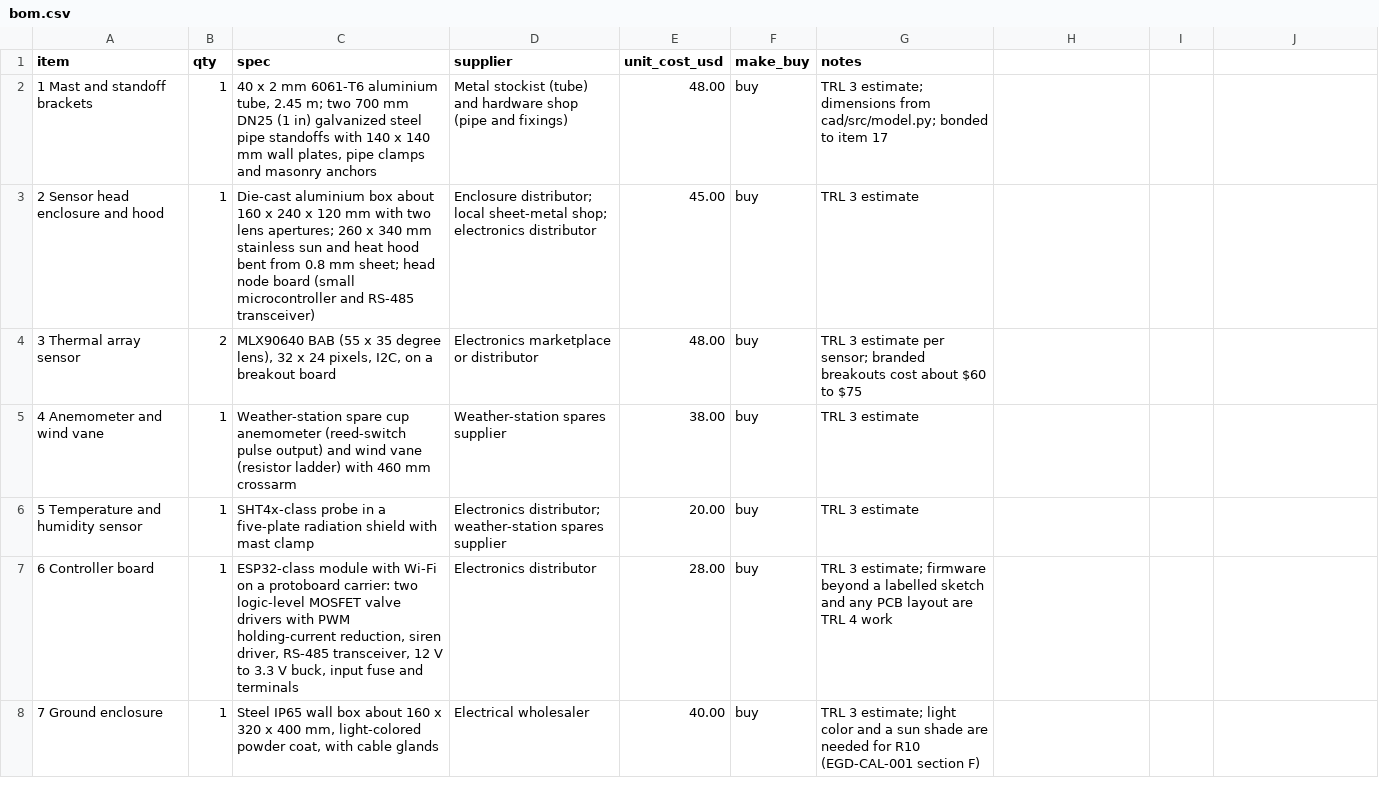
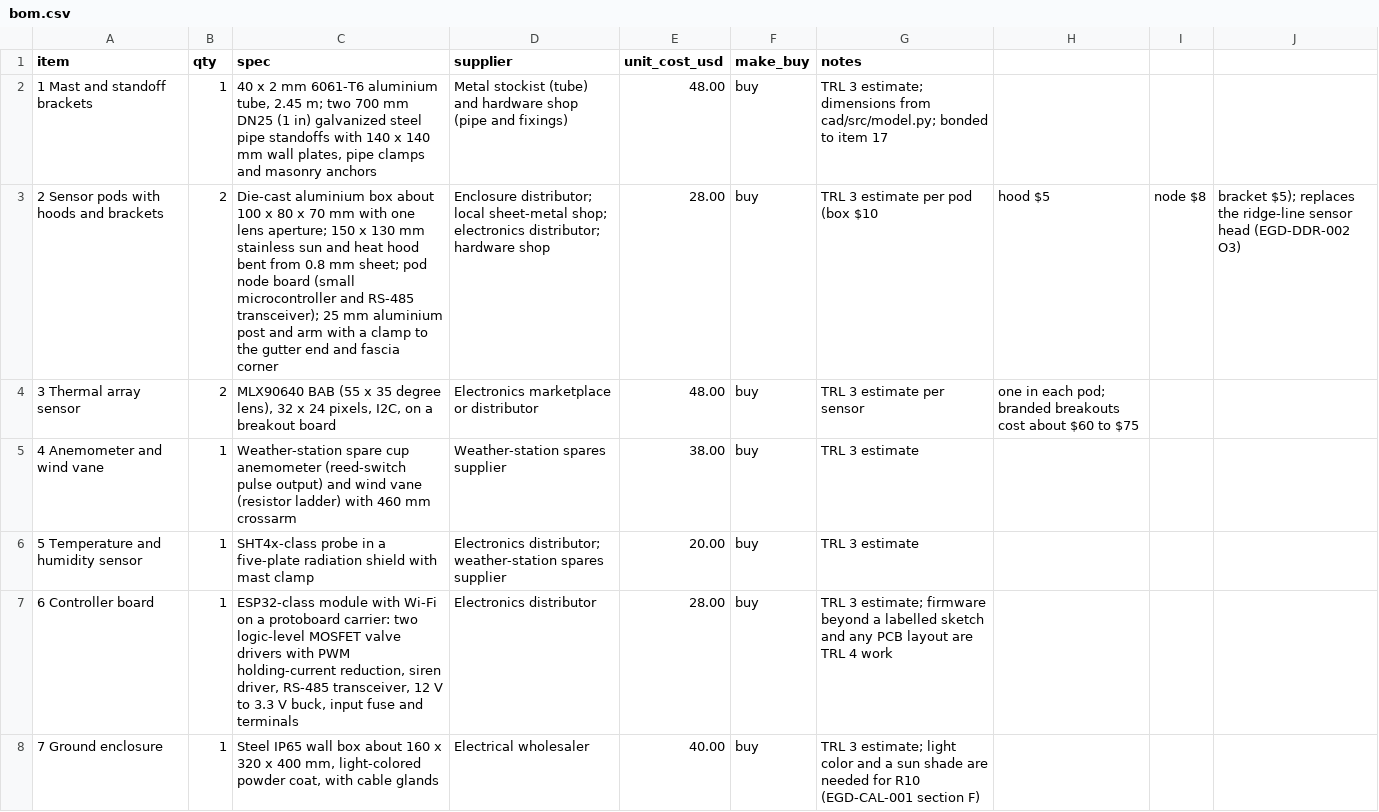
Before and after one commit to BoujeeEnjinia1701/emberguard, a CSV file: bom/bom.csv, drawn as a sheet; only a part is shown; the diff covers the shown part only.

```diff
--- a/bom/bom.csv
+++ b/bom/bom.csv
@@ -2,4 +2,4 @@ item,qty,spec,supplier,unit_cost_usd,make_buy,notes
 1 Mast and standoff brackets,1,"40 x 2 mm 6061-T6 aluminium tube, 2.45 m; two 700 mm DN25 (1 in) galvanized steel pipe standoffs with 140 x 140 mm wall plates, pipe clamps and masonry anchors",Metal stockist (tube) and hardware shop (pipe and fixings),48.00,buy,TRL 3 estimate; dimensions from cad/src/model.py; bonded to item 17
-2 Sensor head enclosure and hood,1,"Die-cast aluminium box about 160 x 240 x 120 mm with two lens apertures; 260 x 340 mm stainless sun and heat hood bent from 0.8 mm sheet; head node board (small microcontroller and RS-485 transceiver)",Enclosure distributor; local sheet-metal shop; electronics distributor,45.00,buy,TRL 3 estimate
-3 Thermal array sensor,2,"MLX90640 BAB (55 x 35 degree lens), 32 x 24 pixels, I2C, on a breakout board",Electronics marketplace or distributor,48.00,buy,TRL 3 estimate per sensor; branded breakouts cost about $60 to $75
+2 Sensor pods with hoods and brackets,2,"Die-cast aluminium box about 100 x 80 x 70 mm with one lens aperture; 150 x 130 mm stainless sun and heat hood bent from 0.8 mm sheet; pod node board (small microcontroller and RS-485 transceiver); 25 mm aluminium post and arm with a clamp to the gutter end and fascia corner",Enclosure distributor; local sheet-metal shop; electronics distributor; hardware shop,28.00,buy,TRL 3 estimate per pod (box $10, hood $5, node $8, bracket $5); replaces the ridge-line sensor head (EGD-DDR-002 O3)
+3 Thermal array sensor,2,"MLX90640 BAB (55 x 35 degree lens), 32 x 24 pixels, I2C, on a breakout board",Electronics marketplace or distributor,48.00,buy,TRL 3 estimate per sensor, one in each pod; branded breakouts cost about $60 to $75
 4 Anemometer and wind vane,1,"Weather-station spare cup anemometer (reed-switch pulse output) and wind vane (resistor ladder) with 460 mm crossarm",Weather-station spares supplier,38.00,buy,TRL 3 estimate
```
Also changed, not shown: 7 edited cells elsewhere in this file, docs/04-calcs/results.csv, 49 other files.
